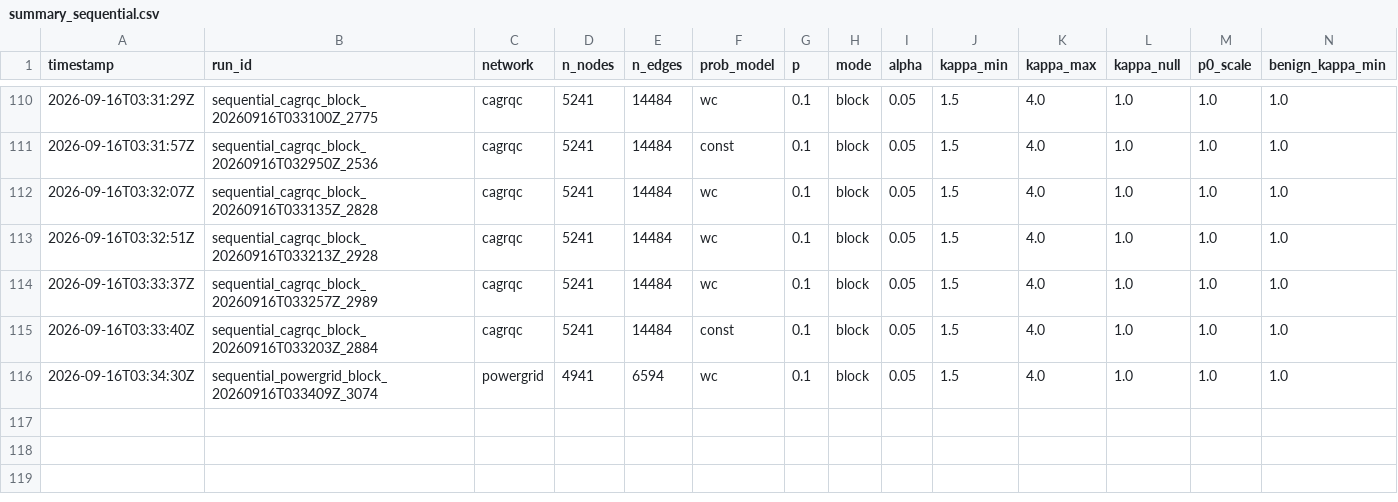
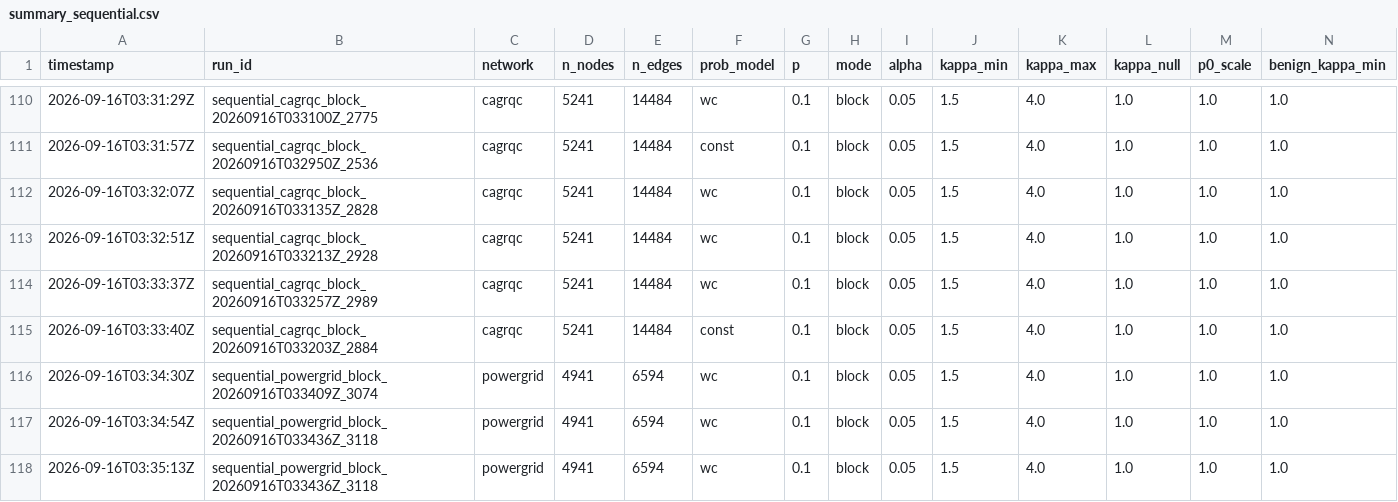
Before and after one commit to vinhqdang/trace_e, a CSV file: results/summary_sequential.csv, drawn as a sheet; only a part is shown, gaps mark what is left out; rows hold the shown columns only; the diff names each change by its address in the sheet, - before the commit and + after, or states it on an @@ line.

Commit message:
Log throttling sweep (powergrid --pairs eprocess:adaptive:hub,eprocess:adaptive:random --rho-min 0.1 --throttle-frac 0.3 --notes throttle_sweep)

```diff
--- a/results/summary_sequential.csv
+++ b/results/summary_sequential.csv
+row 117: 2026-09-16T03:34:54Z | sequential_powergrid_block_20260916T033436Z_3118 | powergrid | 4941 | 6594 | wc | 0.1 | block | 0.05 | 1.5 | 4.0 | 1.0 | 1.0 | 1.0
+row 118: 2026-09-16T03:35:13Z | sequential_powergrid_block_20260916T033436Z_3118 | powergrid | 4941 | 6594 | wc | 0.1 | block | 0.05 | 1.5 | 4.0 | 1.0 | 1.0 | 1.0
```
Also changed, not shown: 5 other files.
